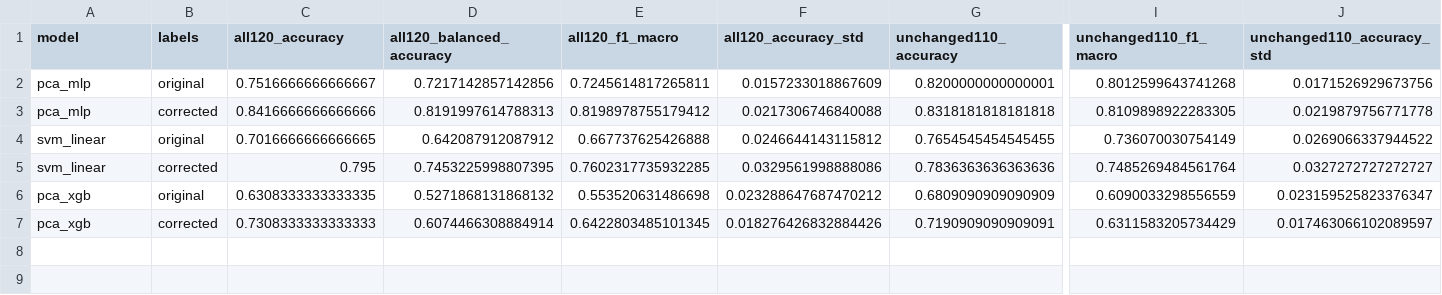
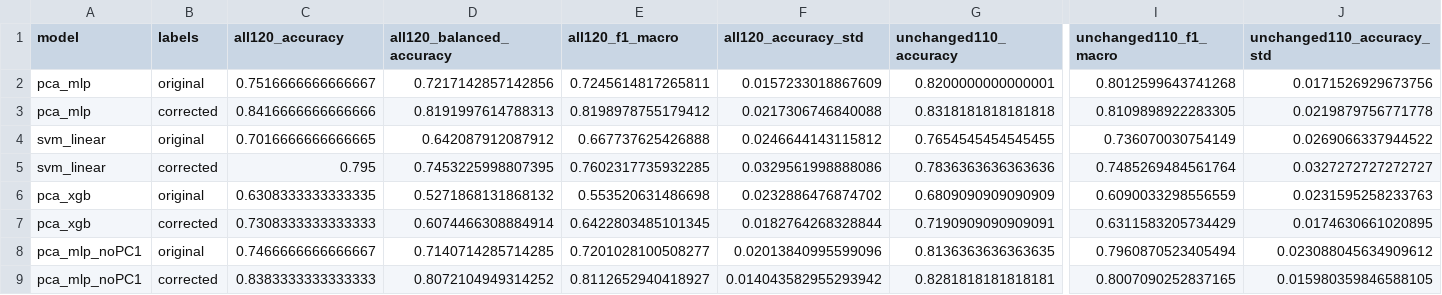
Before and after one commit to Daveboarder/Beijing2026_contest, a CSV file: results/metrics/corrected_labels_g10.csv, drawn as a sheet; only a part is shown, gaps mark what is left out; rows hold the shown columns only; the diff names each change by its address in the sheet, - before the commit and + after, or states it on an @@ line.

Commit message:
Enhance Makefile, README, and configuration for line tokenization; added new scripts for line token detection and area calculation, updated metrics to include new model outputs, and improved configuration settings for line token processing. Documentation updated to reflect new features and usage instructions.

```diff
--- a/results/metrics/corrected_labels_g10.csv
+++ b/results/metrics/corrected_labels_g10.csv
-F6 (all120_accuracy_std): 0.023288647687470212
+F6 (all120_accuracy_std): 0.0232886476874702
-J6 (unchanged110_accuracy_std): 0.023159525823376347
+J6 (unchanged110_accuracy_std): 0.0231595258233763
-F7 (all120_accuracy_std): 0.018276426832884426
+F7 (all120_accuracy_std): 0.0182764268328844
-J7 (unchanged110_accuracy_std): 0.017463066102089597
+J7 (unchanged110_accuracy_std): 0.0174630661020895
+row 8: pca_mlp_noPC1 | original | 0.7466666666666667 | 0.7140714285714285 | 0.7201028100508277 | 0.02013840995599096 | 0.8136363636363635 | 0.7960870523405494 | 0.023088045634909612
+row 9: pca_mlp_noPC1 | corrected | 0.8383333333333333 | 0.8072104949314252 | 0.8112652940418927 | 0.014043582955293942 | 0.8281818181818181 | 0.8007090252837165 | 0.015980359846588105
```
Also changed, not shown: results/metrics/test_predictions_corrected_labels_g10.csv, 20 other files.
